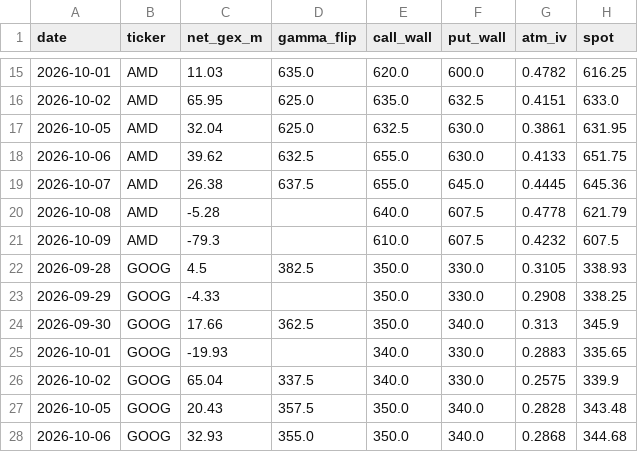
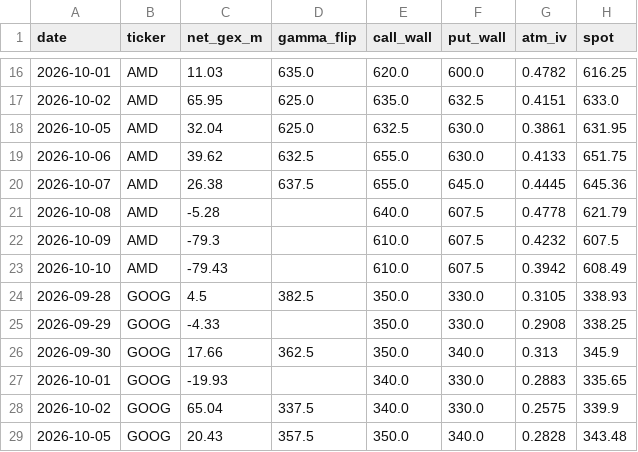
Before and after one commit to louisctlau/asset-mix-dashboard, a CSV file: data/options_history.csv, drawn as a sheet; only a part is shown, gaps mark what is left out; the shorter side is filled out with more unchanged rows; the diff covers the shown part only.

```diff
--- a/data/options_history.csv
+++ b/data/options_history.csv
@@ -21,2 +22,3 @@ date,ticker,net_gex_m,gamma_flip,call_wall,put_wall,atm_iv,spot
 2026-10-09,AMD,-79.3,,610.0,607.5,0.4232,607.5
+2026-10-10,AMD,-79.43,,610.0,607.5,0.3942,608.49
 2026-09-28,GOOG,4.5,382.5,350.0,330.0,0.3105,338.93
```
Also changed, not shown: 6 added rows elsewhere in this file.
